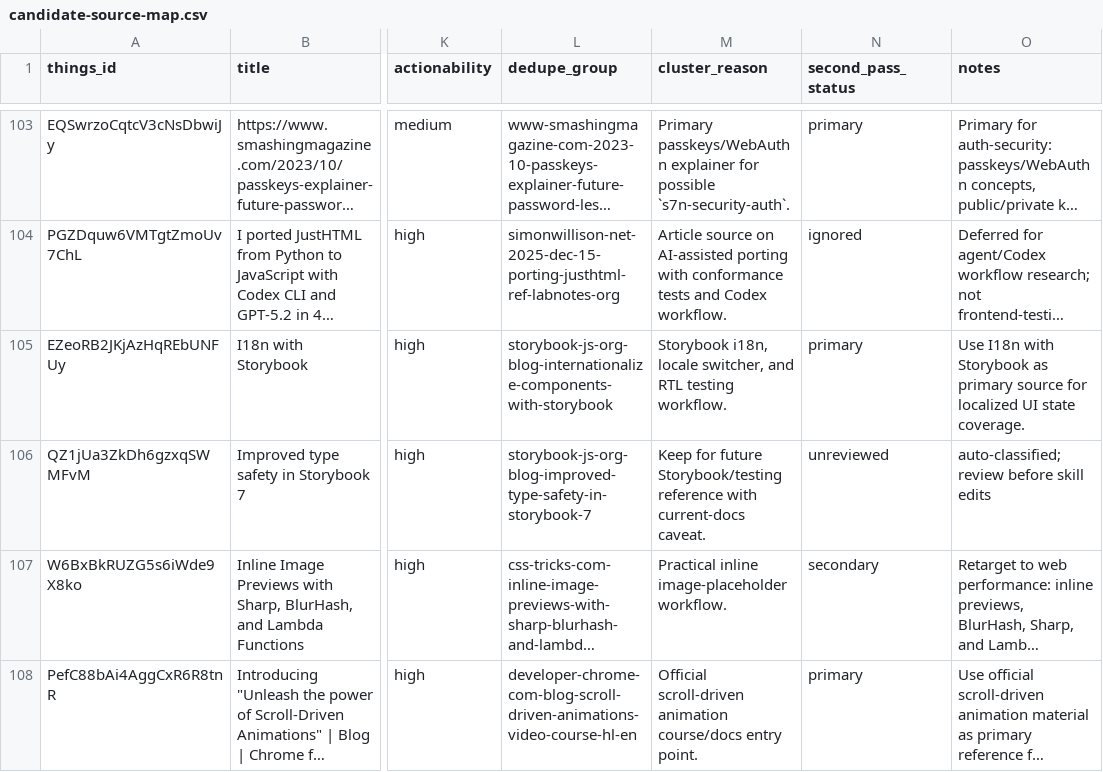
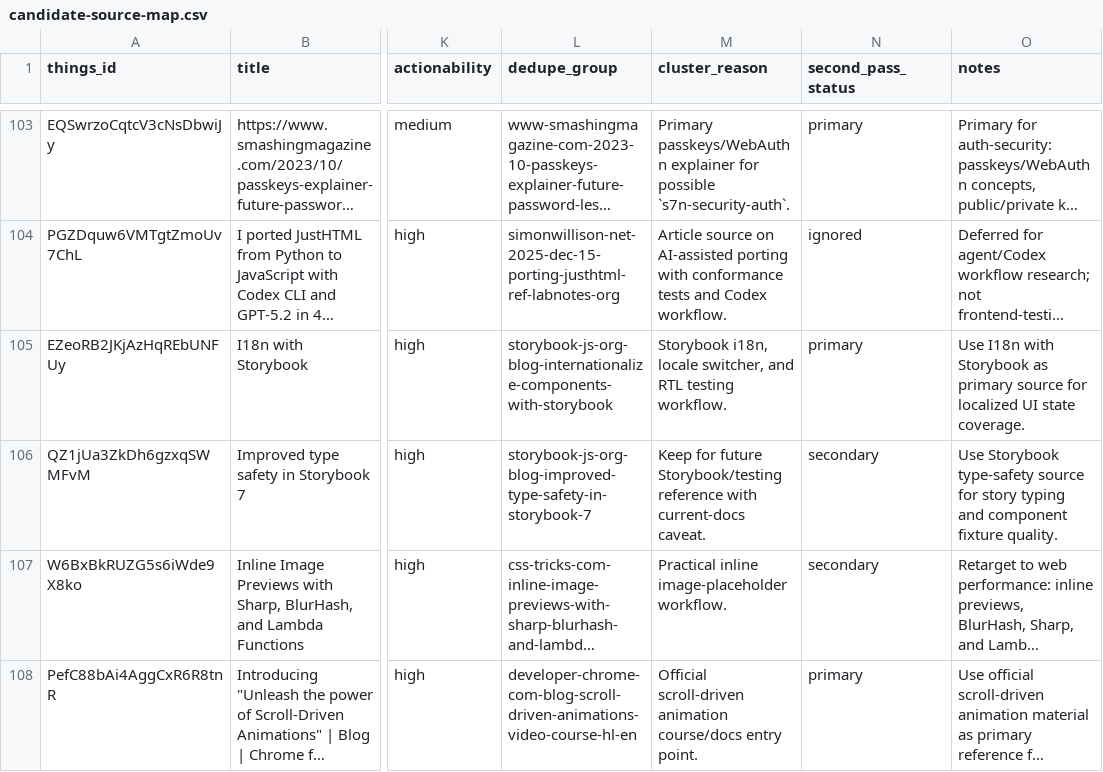
Before and after one commit to sebastian-software/skills.sebastian-software.com, a CSV file: docs/source-review/candidate-source-map.csv, drawn as a sheet; only a part is shown, gaps mark what is left out; long unchanged cells end in …; the diff names each change by its address in the sheet, - before the commit and + after, or states it on an @@ line.

Commit message:
skill(frontend-testing): integrate improved-type-safety-in-storybook-7
Things-ID: QZ1jUa3ZkDh6gzxqSWMFvM
Source: https://storybook.js.org/blog/improved-type-safety-in-storybook-7/
Decision: secondary
Target: skills/internal/s7n-frontend-testing/references/storybook-component-testing.md
URL-Recheck: 2026-06-13, HTTP 200

```diff
--- a/docs/source-review/candidate-source-map.csv
+++ b/docs/source-review/candidate-source-map.csv
-N106 (second_pass_status): unreviewed
+N106 (second_pass_status): secondary
-O106 (notes): auto-classified; review before skill edits
+O106 (notes): Use Storybook type-safety source for story typing and component fixture quality.
```
Also changed, not shown: 1 other file.
